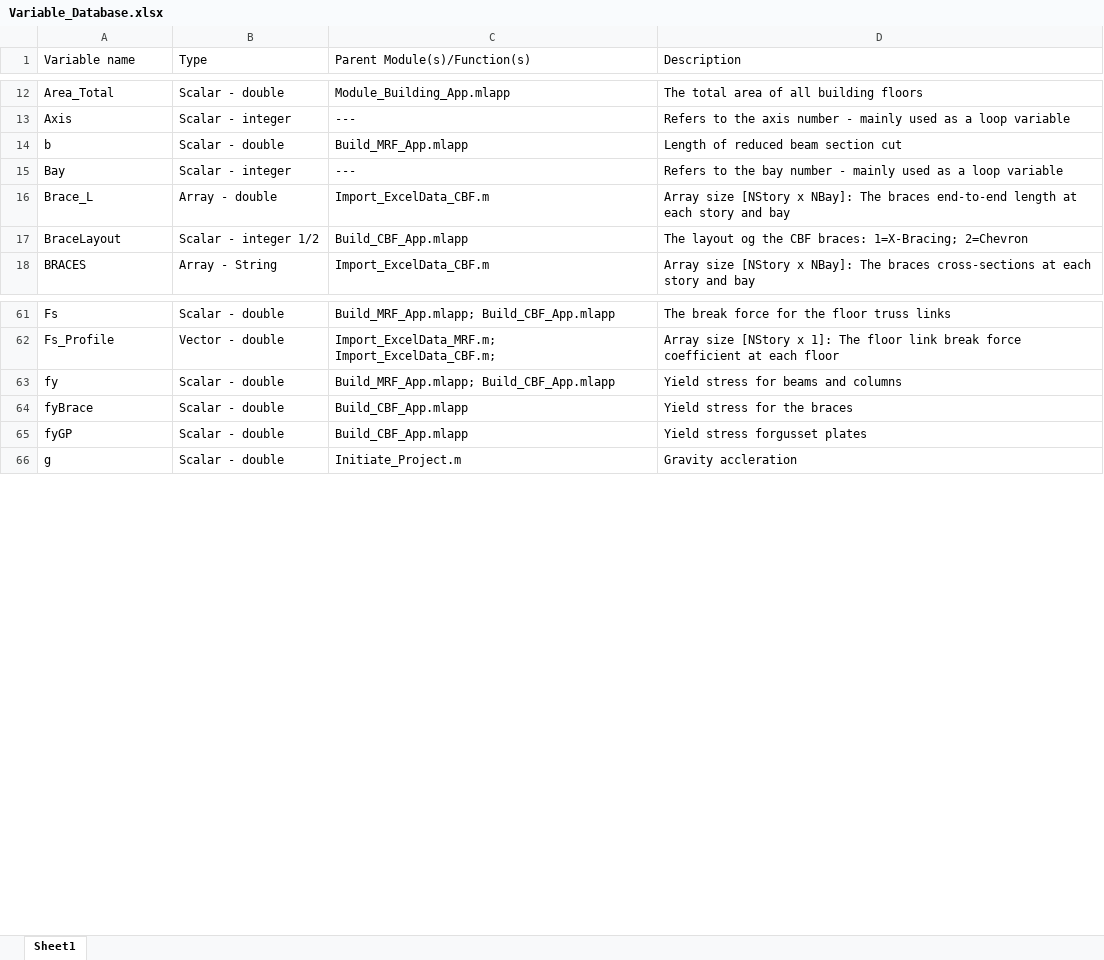
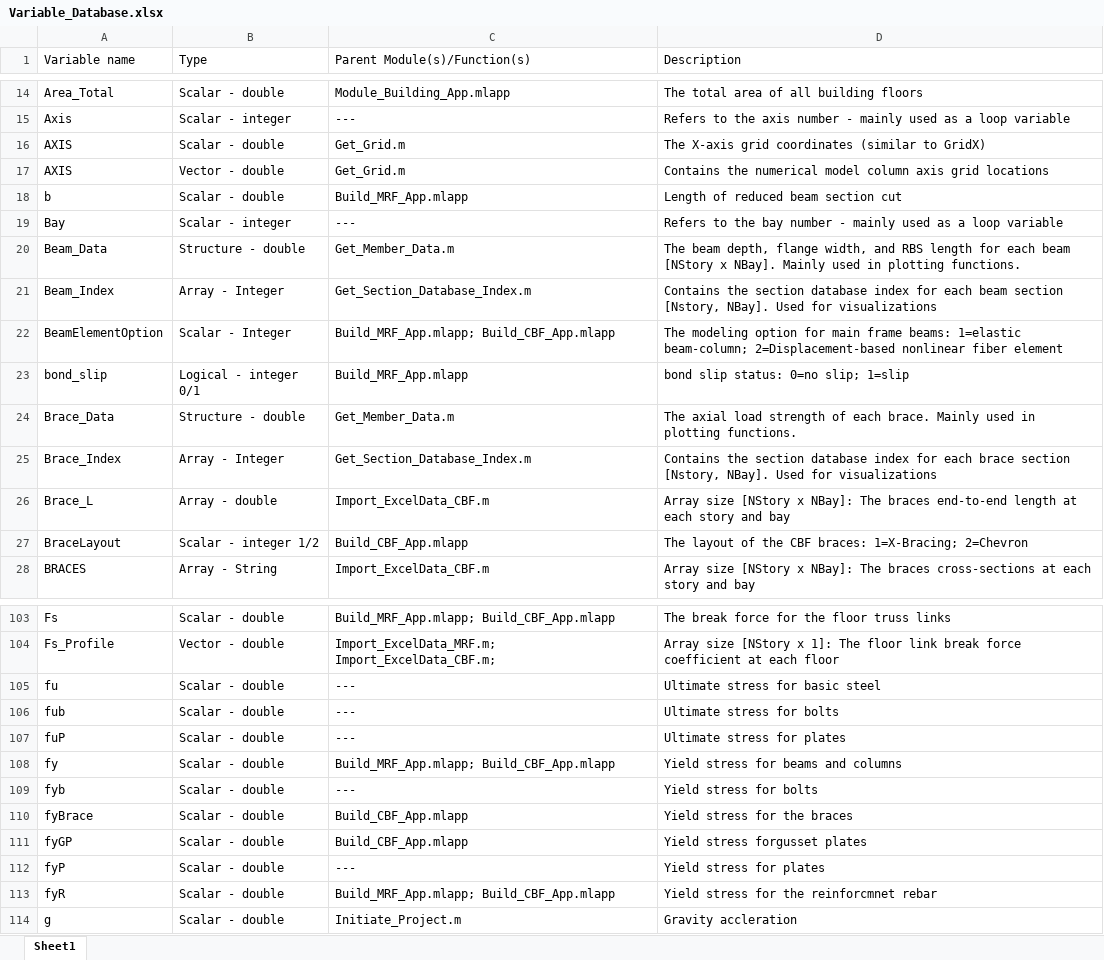
Before and after one commit to amaelkady/FM-2D, an Excel workbook: src/Variable_Database.xlsx, sheet Sheet1, drawn as a sheet; only a part is shown, gaps mark what is left out; values as stored, in another font and other column widths than the file's, no cell formats; addresses are those after the commit; the diff covers the shown part only; the diff names each change by its address in the sheet, - before the commit and + after, or states it on an @@ line.

Commit message:
Update Variable_Database.xlsx

```diff
--- a/src/Variable_Database.xlsx (sheet Sheet1)
+++ b/src/Variable_Database.xlsx (sheet Sheet1)
+row 16: AXIS | Scalar - double | Get_Grid.m | The X-axis grid coordinates (similar to GridX)
@@ row 210 moved to row 17: AXIS @@
+row 20: Beam_Data | Structure - double | Get_Member_Data.m | The beam depth, flange width, and RBS length for each beam [NStory x NBay]. Mainly used in plotting functions.
+row 21: Beam_Index | Array - Integer | Get_Section_Database_Index.m | Contains the section database index for each beam section [Nstory, NBay]. Used for visualizations
+row 22: BeamElementOption | Scalar - Integer | Build_MRF_App.mlapp; Build_CBF_App.mlapp | The modeling option for main frame beams: 1=elastic beam-column; 2=Displacement-based nonlinear fiber element
+row 23: bond_slip | Logical - integer 0/1 | Build_MRF_App.mlapp | bond slip status: 0=no slip; 1=slip
+row 24: Brace_Data | Structure - double | Get_Member_Data.m | The axial load strength of each brace. Mainly used in plotting functions.
+row 25: Brace_Index | Array - Integer | Get_Section_Database_Index.m | Contains the section database index for each brace section [Nstory, NBay]. Used for visualizations
-D27 (Description): The layout og the CBF…
+D27 (Description): The layout of the CBF…
+row 105: fu | Scalar - double | --- | Ultimate stress for basic steel
+row 106: fub | Scalar - double | --- | Ultimate stress for bolts
+row 107: fuP | Scalar - double | --- | Ultimate stress for plates
+row 109: fyb | Scalar - double | --- | Yield stress for bolts
+row 112: fyP | Scalar - double | --- | Yield stress for plates
+row 113: fyR | Scalar - double | Build_MRF_App.mlapp; Build_CBF_App.mlapp | Yield stress for the reinforcmnet rebar
```
Also changed, not shown: 46 added rows, 1 removed row, 35 moved rows and 5 edited cells elsewhere in this sheet, cell formats.
